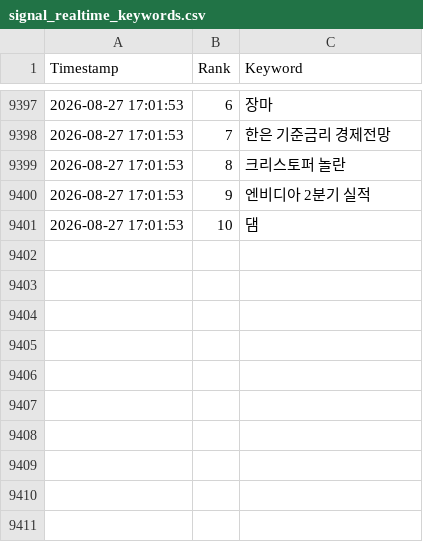
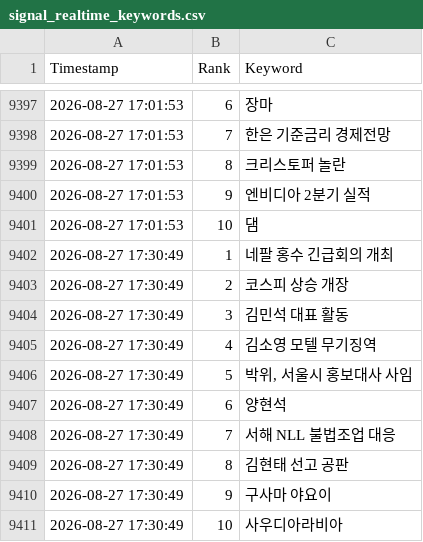
Before and after one commit to wafflecomm/TrafficCatcher, a CSV file: signal_realtime_keywords.csv, drawn as a sheet; only a part is shown, gaps mark what is left out.

```diff
--- a/signal_realtime_keywords.csv
+++ b/signal_realtime_keywords.csv
@@ -9401 +9401,11 @@
 2026-08-27 17:01:53,10,댐
+2026-08-27 17:30:49,1,네팔 홍수 긴급회의 개최
+2026-08-27 17:30:49,2,코스피 상승 개장
+2026-08-27 17:30:49,3,김민석 대표 활동
+2026-08-27 17:30:49,4,김소영 모텔 무기징역
+2026-08-27 17:30:49,5,"박위, 서울시 홍보대사 사임"
+2026-08-27 17:30:49,6,양현석
+2026-08-27 17:30:49,7,서해 NLL 불법조업 대응
+2026-08-27 17:30:49,8,김현태 선고 공판
+2026-08-27 17:30:49,9,구사마 야요이
+2026-08-27 17:30:49,10,사우디아라비아
```
Also changed, not shown: 2 other files.
